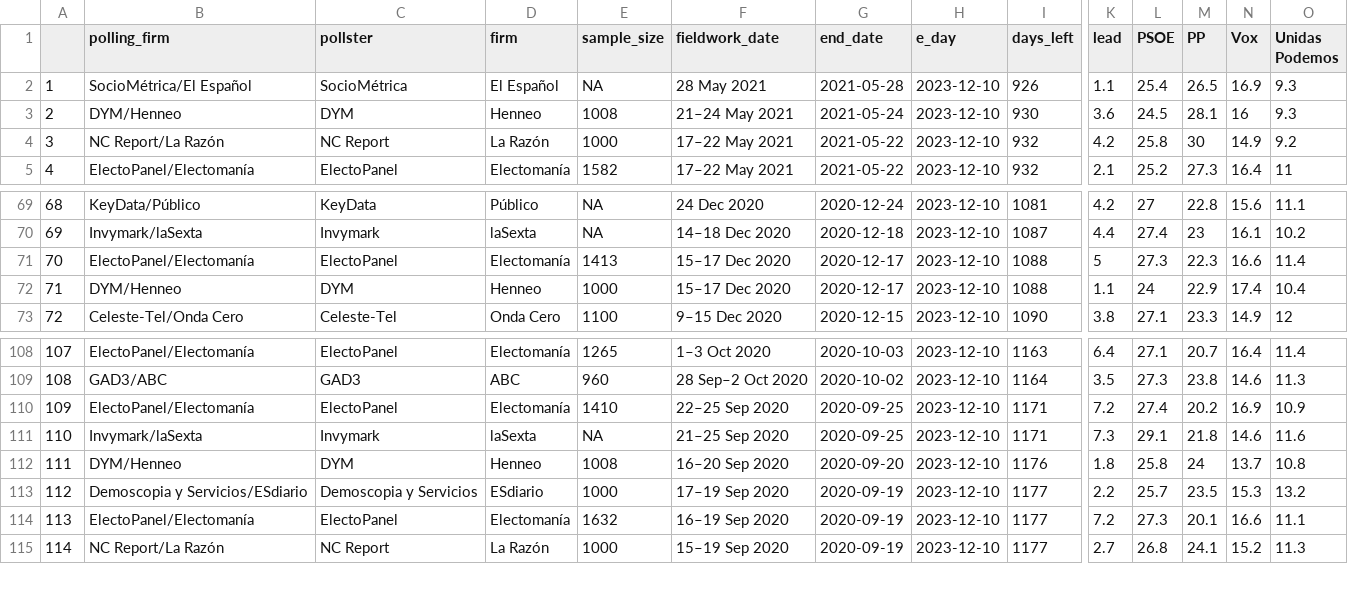
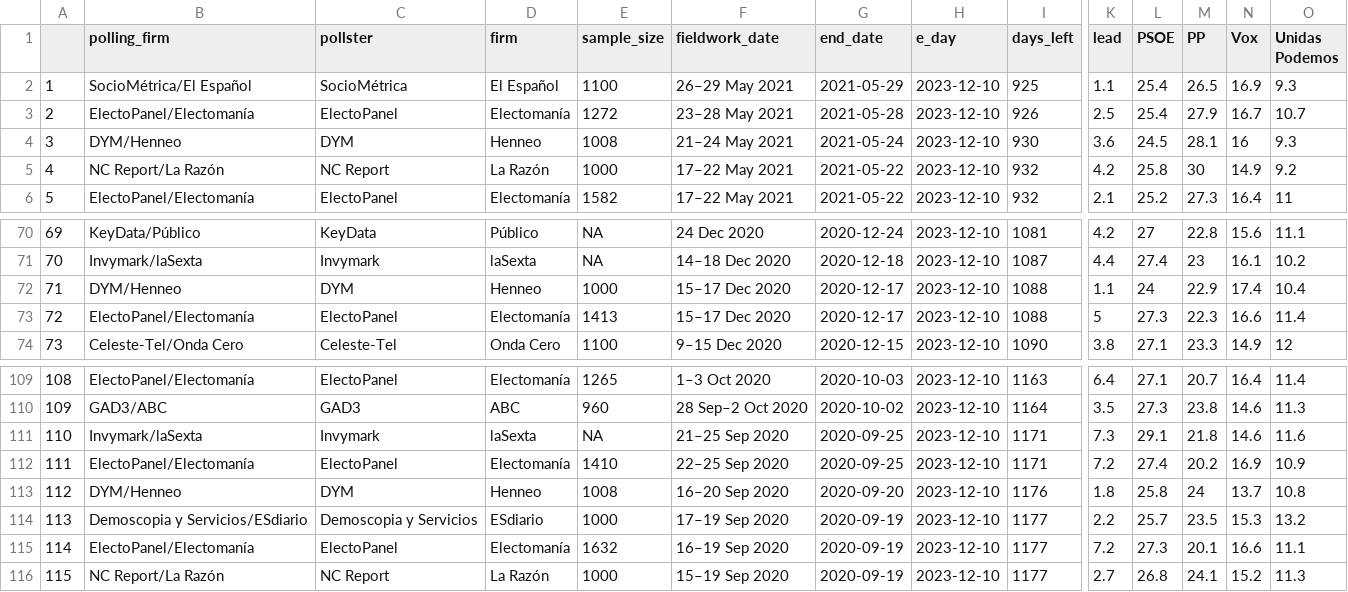
Before and after one commit to endikasatu/promedio_encuestas_esp, a CSV file: data/polls.csv, drawn as a sheet; only a part is shown, gaps mark what is left out; addresses are those after the commit; rows hold the shown columns only; the diff names each change by its address in the sheet, - before the commit and + after, or states it on an @@ line.

```diff
--- a/data/polls.csv
+++ b/data/polls.csv
-E2 (sample_size): NA
+E2 (sample_size): 1100
-F2 (fieldwork_date): 28 May 2021
+F2 (fieldwork_date): 26–29 May 2021
-G2 (end_date): 2021-05-28
+G2 (end_date): 2021-05-29
-I2 (days_left): 926
+I2 (days_left): 925
+row 3: 2 | ElectoPanel/Electomanía | ElectoPanel | Electomanía | 1272 | 23–28 May 2021 | 2021-05-28 | 2023-12-10 | 926 | 2.5 | 25.4 | 27.9 | 16.7 | 10.7
@@ column A renumbered from row 4 down @@
```
Also changed, not shown: data/pde_plus_polls.csv, 1 other file.
